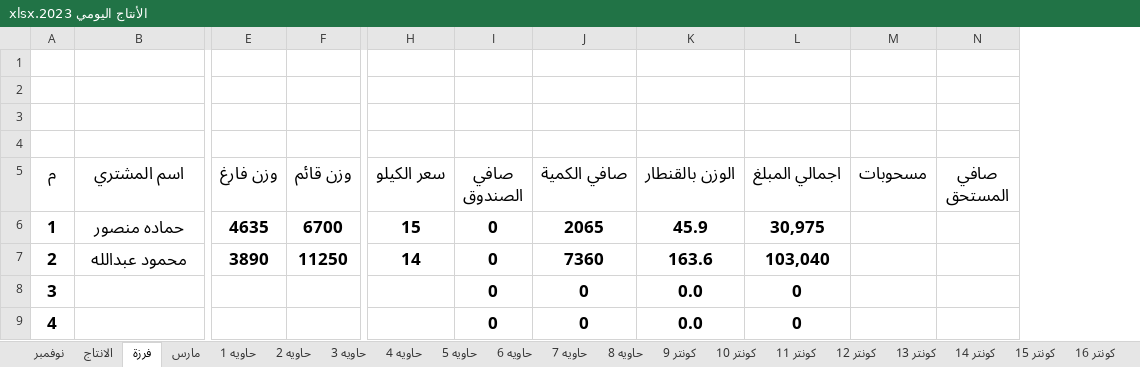
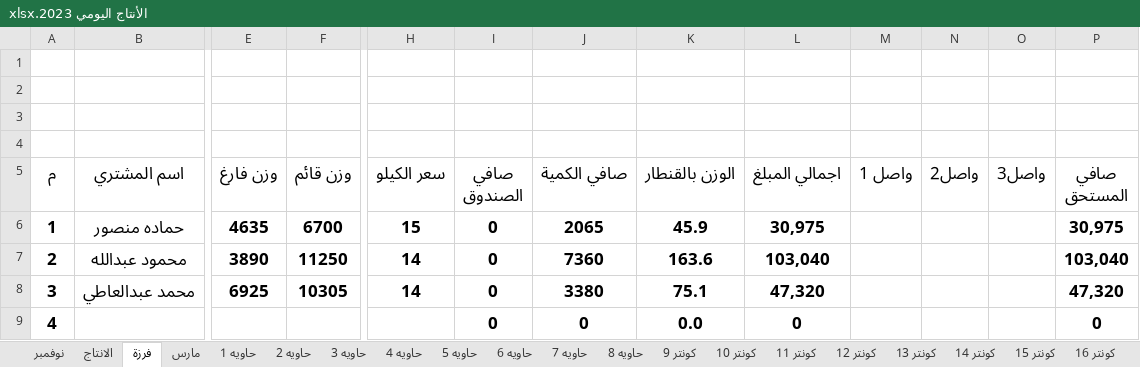
Before and after one commit to ramadanadly79/work-2023, an Excel workbook: الأنتاج اليومي 2023.xlsx, sheet فرزة, drawn as a sheet; only a part is shown, gaps mark what is left out; values as stored, in another font and other column widths than the file's, no borders; charts and pictures not drawn; removed rows and columns are numbered as before the commit, all else as after; rows hold the shown columns only; the diff names each change by its address in the sheet, - before the commit and + after, or states it on an @@ line.

```diff
--- a/الأنتاج اليومي 2023.xlsx (sheet فرزة)
+++ b/الأنتاج اليومي 2023.xlsx (sheet فرزة)
-column M (مسحوبات), empty
+column M (واصل 1), empty
+column N (واصل2), empty
+column O (واصل3), empty
-P6 (صافي المستحق): (empty)
+P6 (صافي المستحق): 30,975
-P7 (صافي المستحق): (empty)
+P7 (صافي المستحق): 103,040
-row 8: 3 |  |  |  |  | 0 | 0 | 0.0 | 0
+row 8: 3 | محمد عبدالعاطي | 6925 | 10305 | 14 | 0 | 3380 | 75.1 | 47,320 |  |  |  | 47,320
-P9 (صافي المستحق): (empty)
+P9 (صافي المستحق): 0
```
Also changed, not shown: الحاويات.xlsx, القبض.xlsx, 4 other files.
